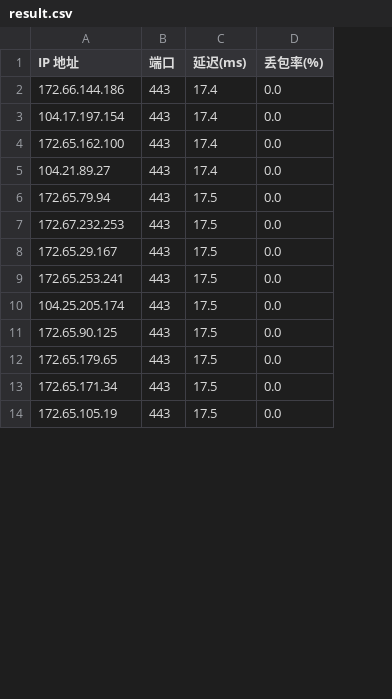
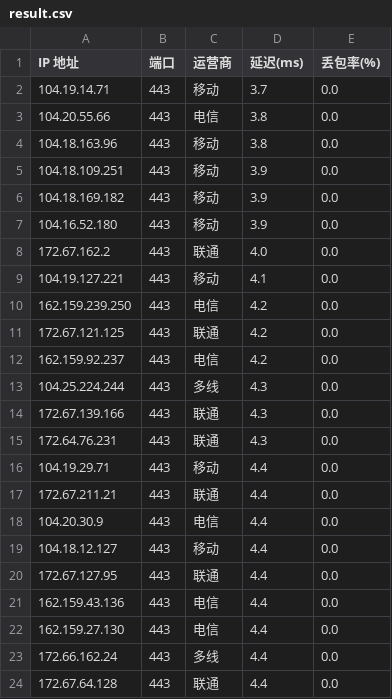
Before and after one commit to jifengwind/Test_ip, a CSV file: Test_ip/result.csv, drawn as a sheet; only a part is shown; addresses are those after the commit; the diff covers the shown part only; the diff names each change by its address in the sheet, - before the commit and + after, or states it on an @@ line.

```diff
--- a/Test_ip/result.csv
+++ b/Test_ip/result.csv
+column C (运营商), rows 4-5: 移动 | 移动; row 7: 移动; row 9: 移动; rows 11-12: 联通 | 电信; rows 14-17: 联通 | 联通 | 移动 | 联通; rows 20-22: 联通 | 电信 | 电信
+row 2: 104.19.14.71 | 443 | 移动 | 3.7 | 0.0
+row 3: 104.20.55.66 | 443 | 电信 | 3.8 | 0.0
-A4 (IP 地址): 172.66.144.186
+A4 (IP 地址): 104.18.163.96
-D4 (延迟(ms)): 17.4
+D4 (延迟(ms)): 3.8
-A5 (IP 地址): 104.17.197.154
+A5 (IP 地址): 104.18.109.251
-D5 (延迟(ms)): 17.4
+D5 (延迟(ms)): 3.9
+row 6: 104.18.169.182 | 443 | 移动 | 3.9 | 0.0
-A7 (IP 地址): 172.65.162.100
+A7 (IP 地址): 104.16.52.180
-D7 (延迟(ms)): 17.4
+D7 (延迟(ms)): 3.9
+row 8: 172.67.162.2 | 443 | 联通 | 4.0 | 0.0
-A9 (IP 地址): 104.21.89.27
+A9 (IP 地址): 104.19.127.221
-D9 (延迟(ms)): 17.4
+D9 (延迟(ms)): 4.1
+row 10: 162.159.239.250 | 443 | 电信 | 4.2 | 0.0
-A11 (IP 地址): 172.65.79.94
+A11 (IP 地址): 172.67.121.125
-D11:D12 (延迟(ms)): 17.5
+D11:D12 (延迟(ms)): 4.2
-A12 (IP 地址): 172.67.232.253
+A12 (IP 地址): 162.159.92.237
+row 13: 104.25.224.244 | 443 | 多线 | 4.3 | 0.0
-A14 (IP 地址): 172.65.29.167
+A14 (IP 地址): 172.67.139.166
-D14:D15 (延迟(ms)): 17.5
+D14:D15 (延迟(ms)): 4.3
-A15 (IP 地址): 172.65.253.241
+A15 (IP 地址): 172.64.76.231
-A16 (IP 地址): 104.25.205.174
+A16 (IP 地址): 104.19.29.71
-D16:D17 (延迟(ms)): 17.5
+D16:D17 (延迟(ms)): 4.4
-A17 (IP 地址): 172.65.90.125
+A17 (IP 地址): 172.67.211.21
+row 18: 104.20.30.9 | 443 | 电信 | 4.4 | 0.0
+row 19: 104.18.12.127 | 443 | 移动 | 4.4 | 0.0
-A20 (IP 地址): 172.65.179.65
+A20 (IP 地址): 172.67.127.95
-D20:D22 (延迟(ms)): 17.5
+D20:D22 (延迟(ms)): 4.4
-A21 (IP 地址): 172.65.171.34
+A21 (IP 地址): 162.159.43.136
-A22 (IP 地址): 172.65.105.19
+A22 (IP 地址): 162.159.27.130
+row 23: 172.66.162.24 | 443 | 多线 | 4.4 | 0.0
+row 24: 172.67.64.128 | 443 | 联通 | 4.4 | 0.0
```
Also changed, not shown: 10 added rows and 14 edited cells elsewhere in this file, 2 other files.
